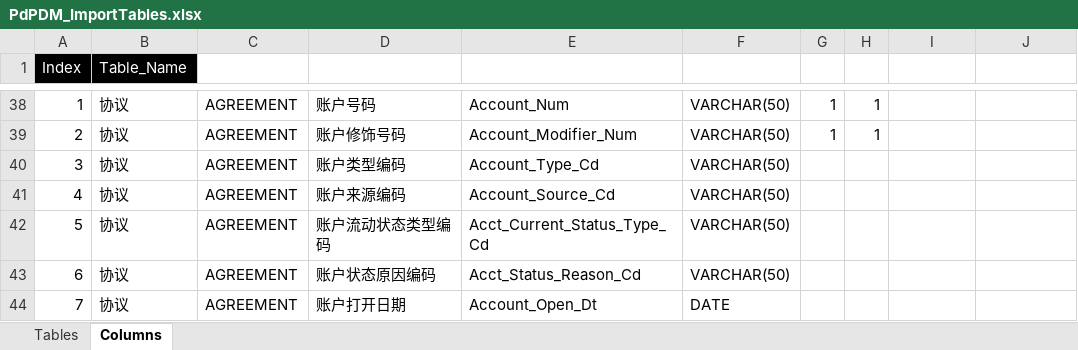
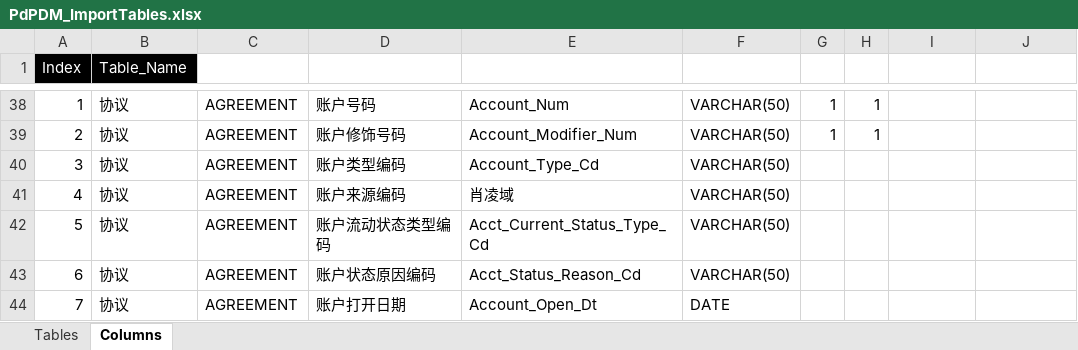
Before and after one commit to duanzhihui/PdVBS, an Excel workbook: PdPDM/PdPDM_ImportTables.xlsx, sheet Columns, drawn as a sheet; only a part is shown, gaps mark what is left out; values as stored, in another font and other column widths than the file's, no borders; table styles not drawn; the diff names each change by its address in the sheet, - before the commit and + after, or states it on an @@ line.

```diff
--- a/PdPDM/PdPDM_ImportTables.xlsx (sheet Columns)
+++ b/PdPDM/PdPDM_ImportTables.xlsx (sheet Columns)
-E41 (Column_Code): Account_Source_Cd
+E41 (Column_Code): 肖凌域
```
Also changed, not shown: sheet Tables, PdPDM/PdPDM_AttachTables.xlsx, PdPDM/PdPDM_ConfigTables.xlsx, 11 other files.
